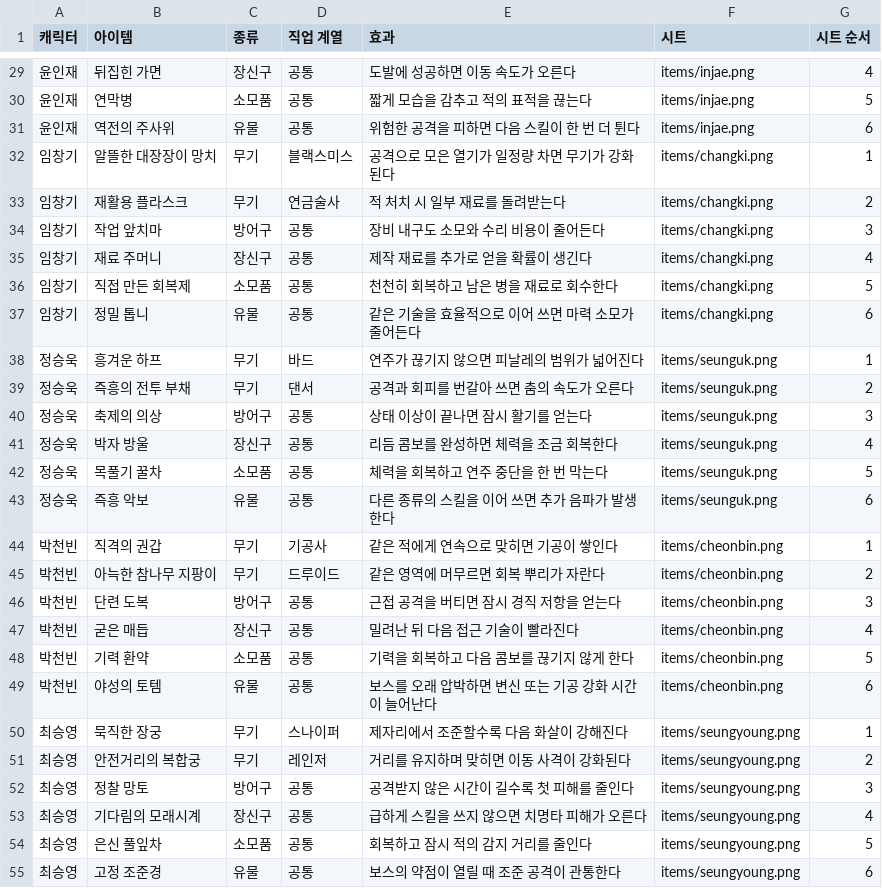
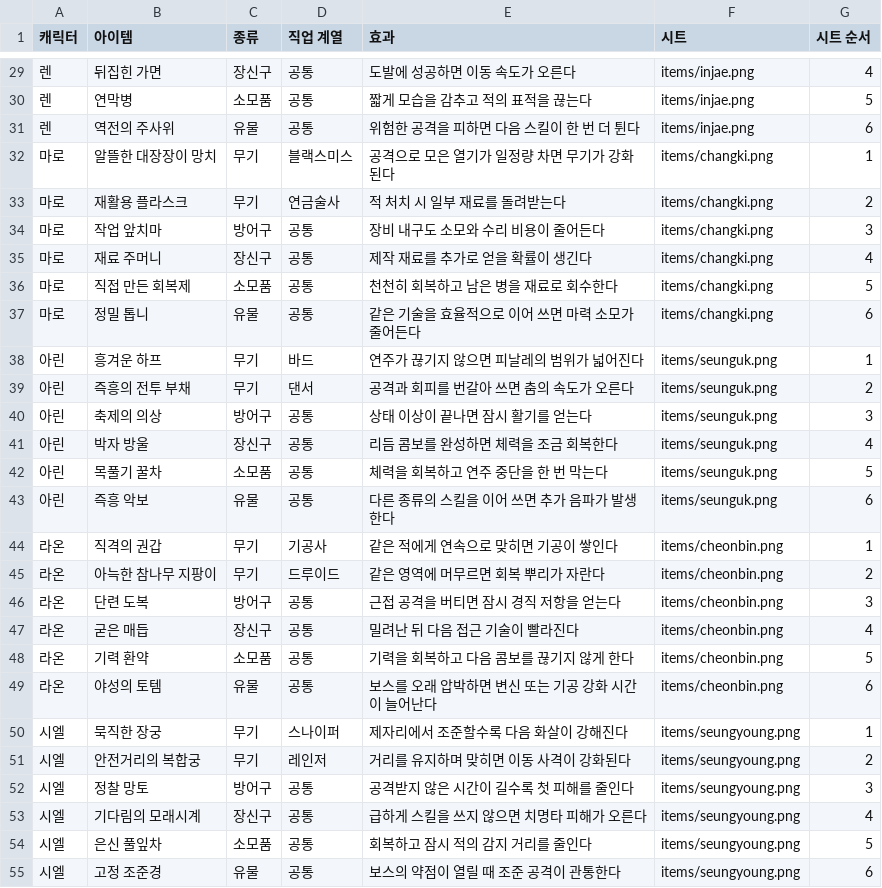
Before and after one commit to inzae1/theme-wiki, a CSV file: dist/rpg-pixels-v2/아이템목록.csv, drawn as a sheet; only a part is shown, gaps mark what is left out; the diff covers the shown part only.

```diff
--- a/dist/rpg-pixels-v2/아이템목록.csv
+++ b/dist/rpg-pixels-v2/아이템목록.csv
@@ -29,27 +29,27 @@
-윤인재,뒤집힌 가면,장신구,공통,도발에 성공하면 이동 속도가 오른다,items/injae.png,4
-윤인재,연막병,소모품,공통,짧게 모습을 감추고 적의 표적을 끊는다,items/injae.png,5
-윤인재,역전의 주사위,유물,공통,위험한 공격을 피하면 다음 스킬이 한 번 더 튄다,items/injae.png,6
-임창기,알뜰한 대장장이 망치,무기,블랙스미스,공격으로 모은 열기가 일정량 차면 무기가 강화된다,items/changki.png,1
-임창기,재활용 플라스크,무기,연금술사,적 처치 시 일부 재료를 돌려받는다,items/changki.png,2
-임창기,작업 앞치마,방어구,공통,장비 내구도 소모와 수리 비용이 줄어든다,items/changki.png,3
-임창기,재료 주머니,장신구,공통,제작 재료를 추가로 얻을 확률이 생긴다,items/changki.png,4
-임창기,직접 만든 회복제,소모품,공통,천천히 회복하고 남은 병을 재료로 회수한다,items/changki.png,5
-임창기,정밀 톱니,유물,공통,같은 기술을 효율적으로 이어 쓰면 마력 소모가 줄어든다,items/changki.png,6
-정승욱,흥겨운 하프,무기,바드,연주가 끊기지 않으면 피날레의 범위가 넓어진다,items/seunguk.png,1
-정승욱,즉흥의 전투 부채,무기,댄서,공격과 회피를 번갈아 쓰면 춤의 속도가 오른다,items/seunguk.png,2
-정승욱,축제의 의상,방어구,공통,상태 이상이 끝나면 잠시 활기를 얻는다,items/seunguk.png,3
-정승욱,박자 방울,장신구,공통,리듬 콤보를 완성하면 체력을 조금 회복한다,items/seunguk.png,4
-정승욱,목풀기 꿀차,소모품,공통,체력을 회복하고 연주 중단을 한 번 막는다,items/seunguk.png,5
-정승욱,즉흥 악보,유물,공통,다른 종류의 스킬을 이어 쓰면 추가 음파가 발생한다,items/seunguk.png,6
-박천빈,직격의 권갑,무기,기공사,같은 적에게 연속으로 맞히면 기공이 쌓인다,items/cheonbin.png,1
-박천빈,아늑한 참나무 지팡이,무기,드루이드,같은 영역에 머무르면 회복 뿌리가 자란다,items/cheonbin.png,2
-박천빈,단련 도복,방어구,공통,근접 공격을 버티면 잠시 경직 저항을 얻는다,items/cheonbin.png,3
-박천빈,굳은 매듭,장신구,공통,밀려난 뒤 다음 접근 기술이 빨라진다,items/cheonbin.png,4
-박천빈,기력 환약,소모품,공통,기력을 회복하고 다음 콤보를 끊기지 않게 한다,items/cheonbin.png,5
-박천빈,야성의 토템,유물,공통,보스를 오래 압박하면 변신 또는 기공 강화 시간이 늘어난다,items/cheonbin.png,6
-최승영,묵직한 장궁,무기,스나이퍼,제자리에서 조준할수록 다음 화살이 강해진다,items/seungyoung.png,1
-최승영,안전거리의 복합궁,무기,레인저,거리를 유지하며 맞히면 이동 사격이 강화된다,items/seungyoung.png,2
-최승영,정찰 망토,방어구,공통,공격받지 않은 시간이 길수록 첫 피해를 줄인다,items/seungyoung.png,3
-최승영,기다림의 모래시계,장신구,공통,급하게 스킬을 쓰지 않으면 치명타 피해가 오른다,items/seungyoung.png,4
-최승영,은신 풀잎차,소모품,공통,회복하고 잠시 적의 감지 거리를 줄인다,items/seungyoung.png,5
-최승영,고정 조준경,유물,공통,보스의 약점이 열릴 때 조준 공격이 관통한다,items/seungyoung.png,6
+렌,뒤집힌 가면,장신구,공통,도발에 성공하면 이동 속도가 오른다,items/injae.png,4
+렌,연막병,소모품,공통,짧게 모습을 감추고 적의 표적을 끊는다,items/injae.png,5
+렌,역전의 주사위,유물,공통,위험한 공격을 피하면 다음 스킬이 한 번 더 튄다,items/injae.png,6
+마로,알뜰한 대장장이 망치,무기,블랙스미스,공격으로 모은 열기가 일정량 차면 무기가 강화된다,items/changki.png,1
+마로,재활용 플라스크,무기,연금술사,적 처치 시 일부 재료를 돌려받는다,items/changki.png,2
+마로,작업 앞치마,방어구,공통,장비 내구도 소모와 수리 비용이 줄어든다,items/changki.png,3
+마로,재료 주머니,장신구,공통,제작 재료를 추가로 얻을 확률이 생긴다,items/changki.png,4
+마로,직접 만든 회복제,소모품,공통,천천히 회복하고 남은 병을 재료로 회수한다,items/changki.png,5
+마로,정밀 톱니,유물,공통,같은 기술을 효율적으로 이어 쓰면 마력 소모가 줄어든다,items/changki.png,6
+아린,흥겨운 하프,무기,바드,연주가 끊기지 않으면 피날레의 범위가 넓어진다,items/seunguk.png,1
+아린,즉흥의 전투 부채,무기,댄서,공격과 회피를 번갈아 쓰면 춤의 속도가 오른다,items/seunguk.png,2
+아린,축제의 의상,방어구,공통,상태 이상이 끝나면 잠시 활기를 얻는다,items/seunguk.png,3
+아린,박자 방울,장신구,공통,리듬 콤보를 완성하면 체력을 조금 회복한다,items/seunguk.png,4
+아린,목풀기 꿀차,소모품,공통,체력을 회복하고 연주 중단을 한 번 막는다,items/seunguk.png,5
+아린,즉흥 악보,유물,공통,다른 종류의 스킬을 이어 쓰면 추가 음파가 발생한다,items/seunguk.png,6
+라온,직격의 권갑,무기,기공사,같은 적에게 연속으로 맞히면 기공이 쌓인다,items/cheonbin.png,1
+라온,아늑한 참나무 지팡이,무기,드루이드,같은 영역에 머무르면 회복 뿌리가 자란다,items/cheonbin.png,2
+라온,단련 도복,방어구,공통,근접 공격을 버티면 잠시 경직 저항을 얻는다,items/cheonbin.png,3
+라온,굳은 매듭,장신구,공통,밀려난 뒤 다음 접근 기술이 빨라진다,items/cheonbin.png,4
+라온,기력 환약,소모품,공통,기력을 회복하고 다음 콤보를 끊기지 않게 한다,items/cheonbin.png,5
+라온,야성의 토템,유물,공통,보스를 오래 압박하면 변신 또는 기공 강화 시간이 늘어난다,items/cheonbin.png,6
+시엘,묵직한 장궁,무기,스나이퍼,제자리에서 조준할수록 다음 화살이 강해진다,items/seungyoung.png,1
+시엘,안전거리의 복합궁,무기,레인저,거리를 유지하며 맞히면 이동 사격이 강화된다,items/seungyoung.png,2
+시엘,정찰 망토,방어구,공통,공격받지 않은 시간이 길수록 첫 피해를 줄인다,items/seungyoung.png,3
+시엘,기다림의 모래시계,장신구,공통,급하게 스킬을 쓰지 않으면 치명타 피해가 오른다,items/seungyoung.png,4
+시엘,은신 풀잎차,소모품,공통,회복하고 잠시 적의 감지 거리를 줄인다,items/seungyoung.png,5
+시엘,고정 조준경,유물,공통,보스의 약점이 열릴 때 조준 공격이 관통한다,items/seungyoung.png,6
```
Also changed, not shown: 45 edited cells elsewhere in this file, dist/rpg-pixels-v2/무기목록.csv, 20 other files.
